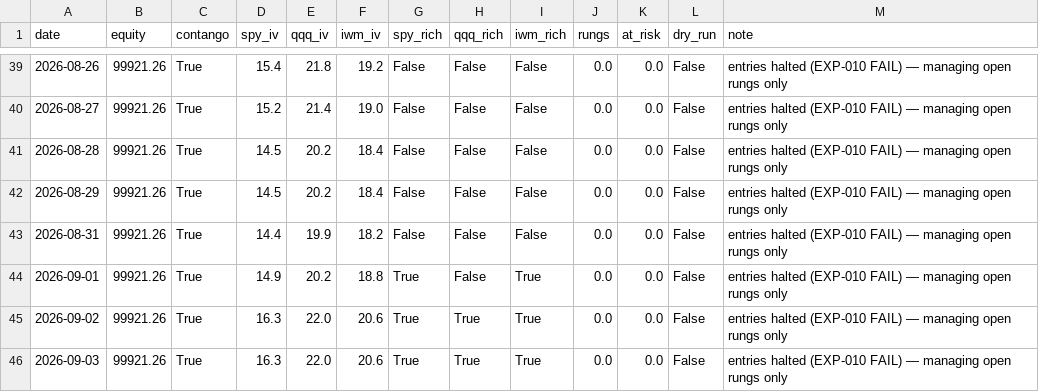
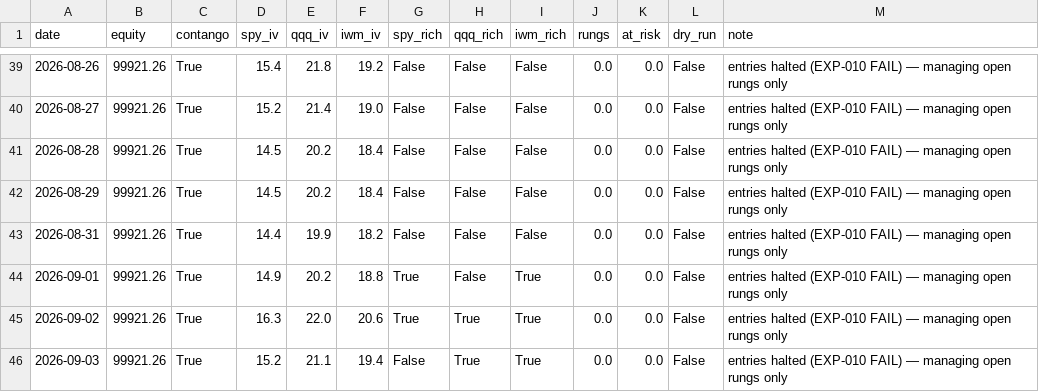
Before and after one commit to Tyler-Morton/BeatTheComp, a CSV file: volbot/volbot_log.csv, drawn as a sheet; only a part is shown, gaps mark what is left out.

```diff
--- a/volbot/volbot_log.csv
+++ b/volbot/volbot_log.csv
@@ -45,2 +45,2 @@ date,equity,contango,spy_iv,qqq_iv,iwm_iv,spy_rich,qqq_rich,iwm_rich,rungs,at_ri
 2026-09-02,99921.26,True,16.3,22.0,20.6,True,True,True,0.0,0.0,False,entries halted (EXP-010 FAIL) — managing open rungs only
-2026-09-03,99921.26,True,16.3,22.0,20.6,True,True,True,0.0,0.0,False,entries halted (EXP-010 FAIL) — managing open rungs only
+2026-09-03,99921.26,True,15.2,21.1,19.4,False,True,True,0.0,0.0,False,entries halted (EXP-010 FAIL) — managing open rungs only
```
